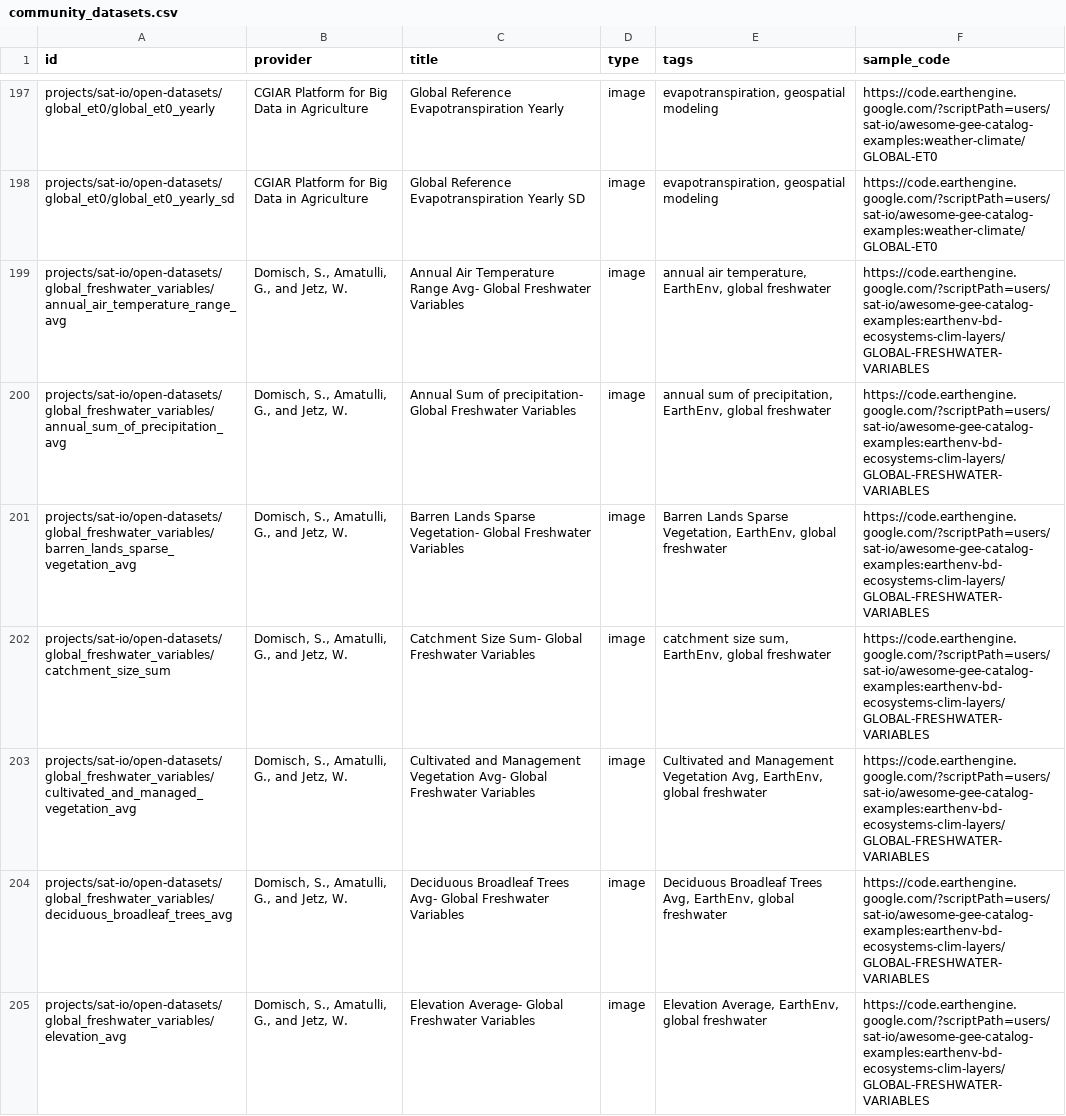
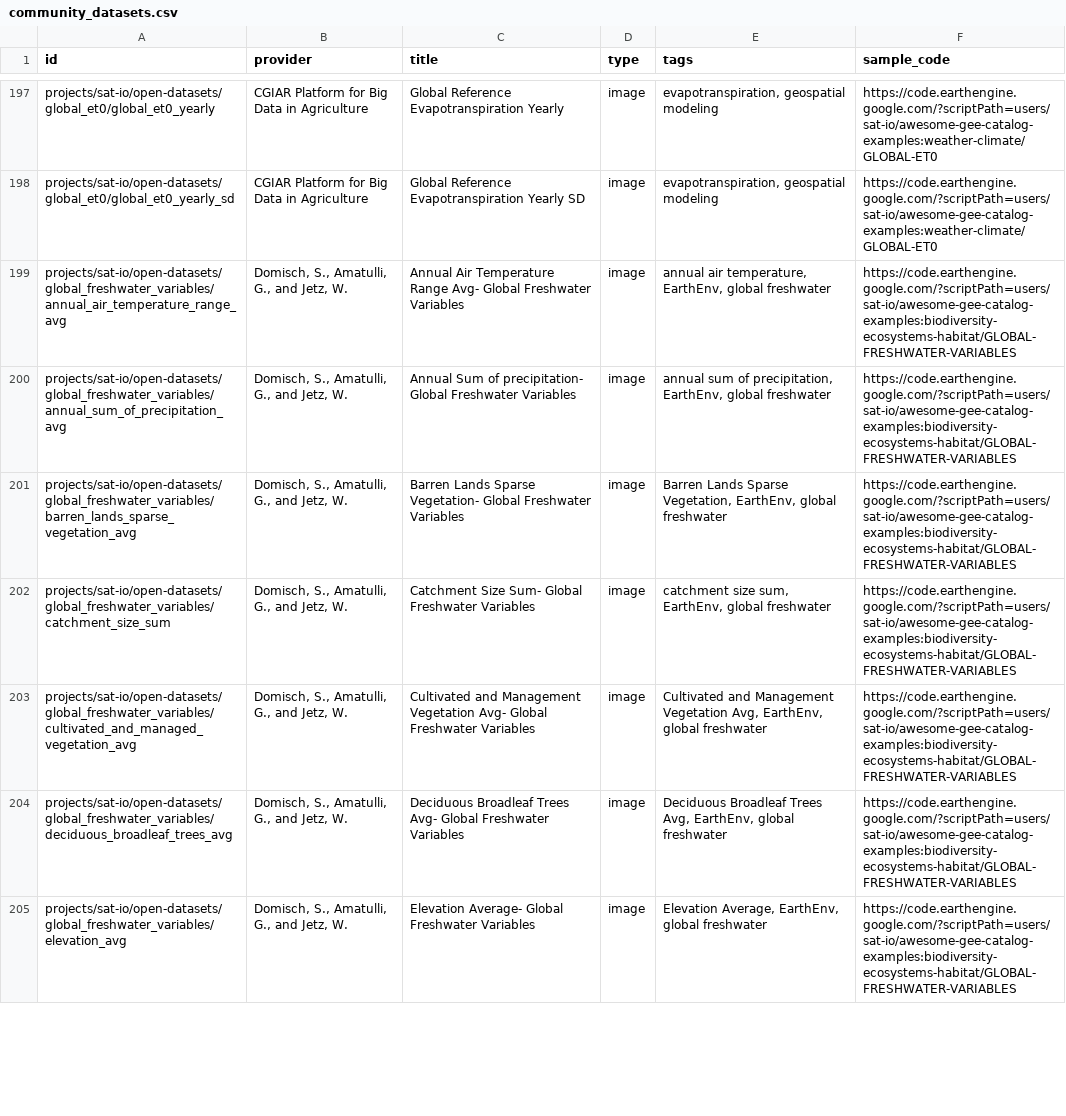
Before and after one commit to samapriya/awesome-gee-community-datasets, a CSV file: community_datasets.csv, drawn as a sheet; only a part is shown, gaps mark what is left out; the diff covers the shown part only; the diff names each change by its address in the sheet, - before the commit and + after, or states it on an @@ line.

```diff
--- a/community_datasets.csv
+++ b/community_datasets.csv
-F199:F205 (sample_code): https://code.earthengine.google.com/?scriptPath=users/sat-io/awesome-gee-catalog-examples:earthenv-bd-ecosystems-clim-layers/GLOBAL-FRESHWATER-VARIABLES
+F199:F205 (sample_code): https://code.earthengine.google.com/?scriptPath=users/sat-io/awesome-gee-catalog-examples:biodiversity-ecosystems-habitat/GLOBAL-FRESHWATER-VARIABLES
```
Also changed, not shown: 1 added row and 77 edited cells elsewhere in this file.
